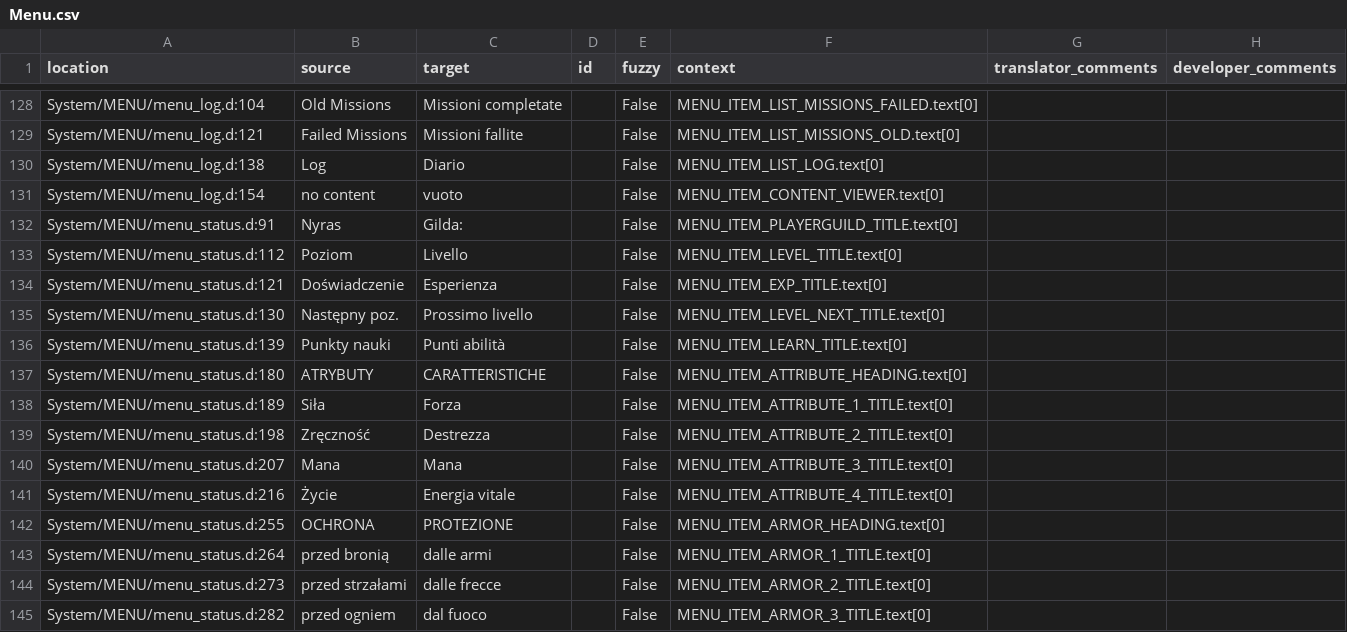
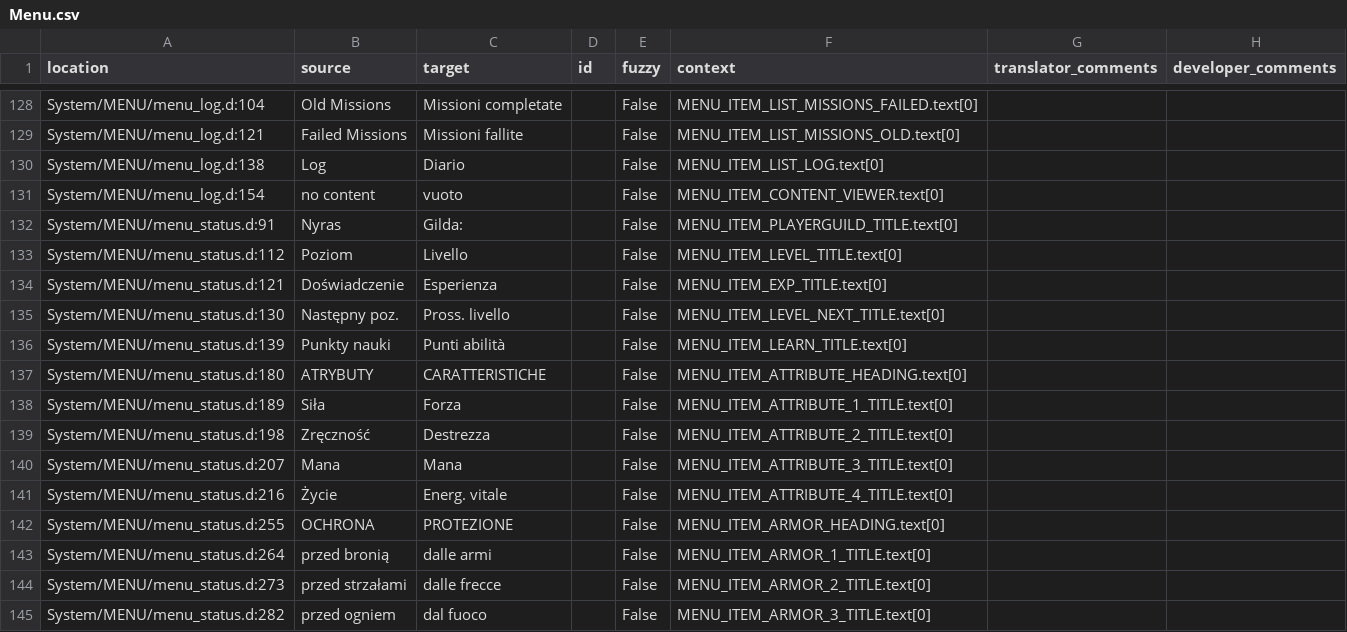
Before and after one commit to Nyras-Enjoyers/nyras-prologue-demake-scripts, a CSV file: .translations/it/Menu.csv, drawn as a sheet; only a part is shown, gaps mark what is left out.

Commit message:
Translated using Weblate (Italian)
Currently translated at 100.0% (150 of 150 strings)

Translation: Nyras Prolog Demake/Menu
Translate-URL: http://weblate.cokoliv.eu/projects/nyras-prolog-demake/menu/it/

```diff
--- a/.translations/it/Menu.csv
+++ b/.translations/it/Menu.csv
@@ -134,3 +134,3 @@
 "System/MENU/menu_status.d:121","Doświadczenie","Esperienza","","False","MENU_ITEM_EXP_TITLE.text[0]","",""
-"System/MENU/menu_status.d:130","Następny poz.","Prossimo livello","","False","MENU_ITEM_LEVEL_NEXT_TITLE.text[0]","",""
+"System/MENU/menu_status.d:130","Następny poz.","Pross. livello","","False","MENU_ITEM_LEVEL_NEXT_TITLE.text[0]","",""
 "System/MENU/menu_status.d:139","Punkty nauki","Punti abilità","","False","MENU_ITEM_LEARN_TITLE.text[0]","",""
@@ -140,3 +140,3 @@
 "System/MENU/menu_status.d:207","Mana","Mana","","False","MENU_ITEM_ATTRIBUTE_3_TITLE.text[0]","",""
-"System/MENU/menu_status.d:216","Życie","Energia vitale","","False","MENU_ITEM_ATTRIBUTE_4_TITLE.text[0]","",""
+"System/MENU/menu_status.d:216","Życie","Energ. vitale","","False","MENU_ITEM_ATTRIBUTE_4_TITLE.text[0]","",""
 "System/MENU/menu_status.d:255","OCHRONA","PROTEZIONE","","False","MENU_ITEM_ARMOR_HEADING.text[0]","",""
```
